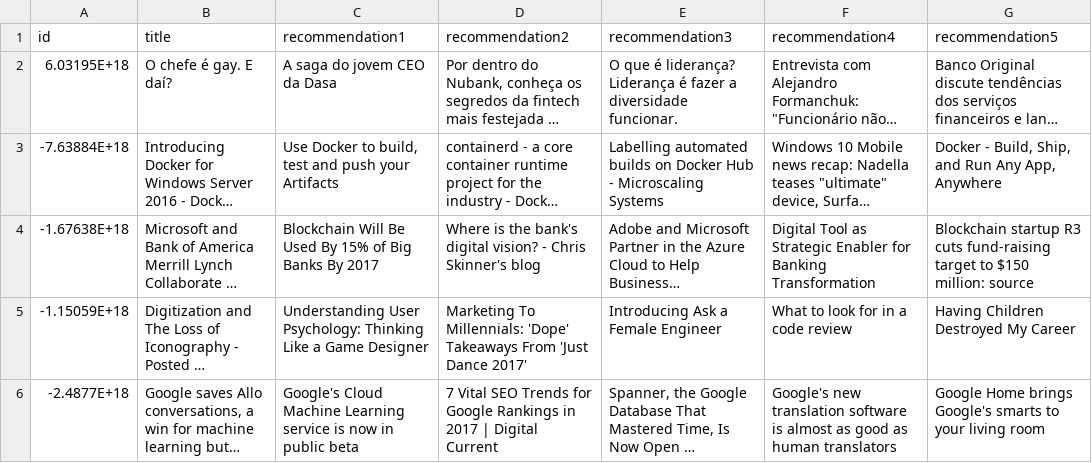
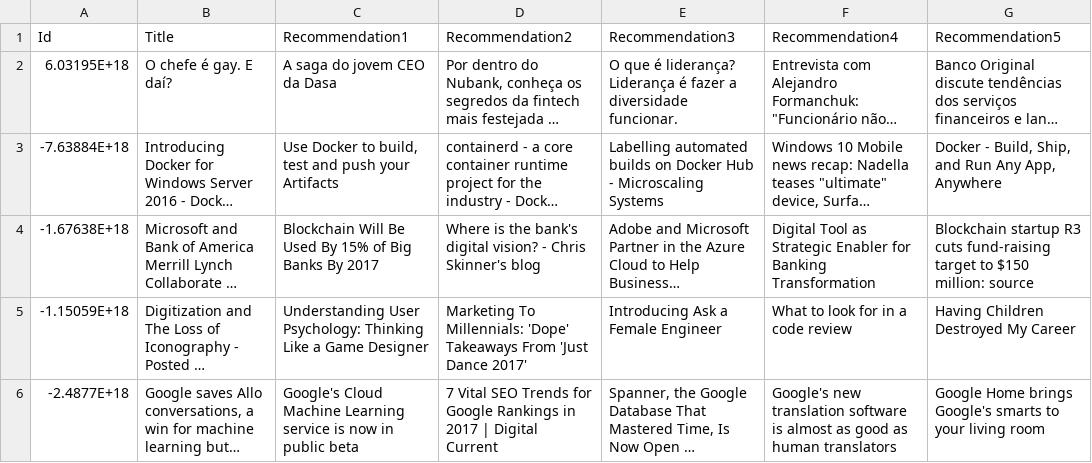
Before and after one commit to ccstephenson/RecommenderDeployment, a CSV file: backend/RecommenderDeployment.API/Data/content_recommendations.csv, drawn as a sheet; long unchanged cells end in …; the diff names each change by its address in the sheet, - before the commit and + after, or states it on an @@ line.

Commit message:
additions to add another dropdown and ability to display content recommendations

```diff
--- a/backend/RecommenderDeployment.API/Data/content_recommendations.csv
+++ b/backend/RecommenderDeployment.API/Data/content_recommendations.csv
-A1: id
+A1: Id
-B1: title
+B1: Title
-C1: recommendation1
+C1: Recommendation1
-D1: recommendation2
+D1: Recommendation2
-E1: recommendation3
+E1: Recommendation3
-F1: recommendation4
+F1: Recommendation4
-G1: recommendation5
+G1: Recommendation5
```
Also changed, not shown: 2 other files.
